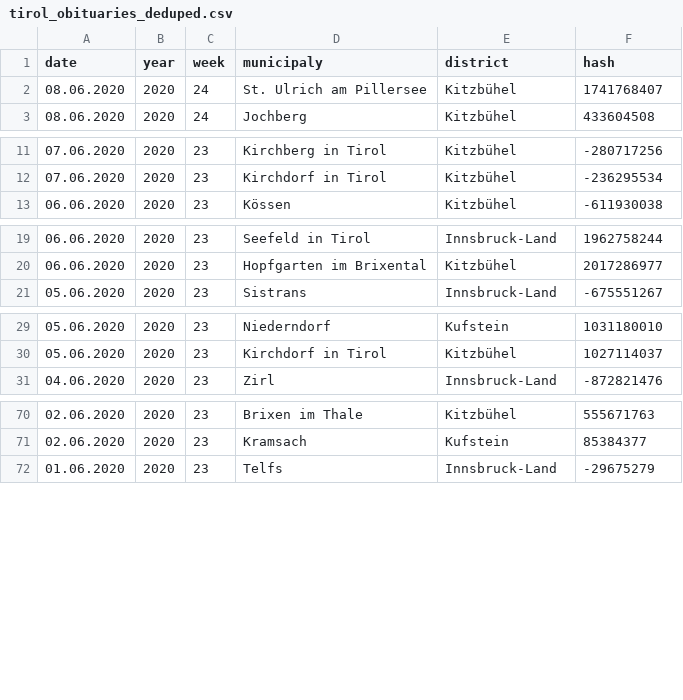
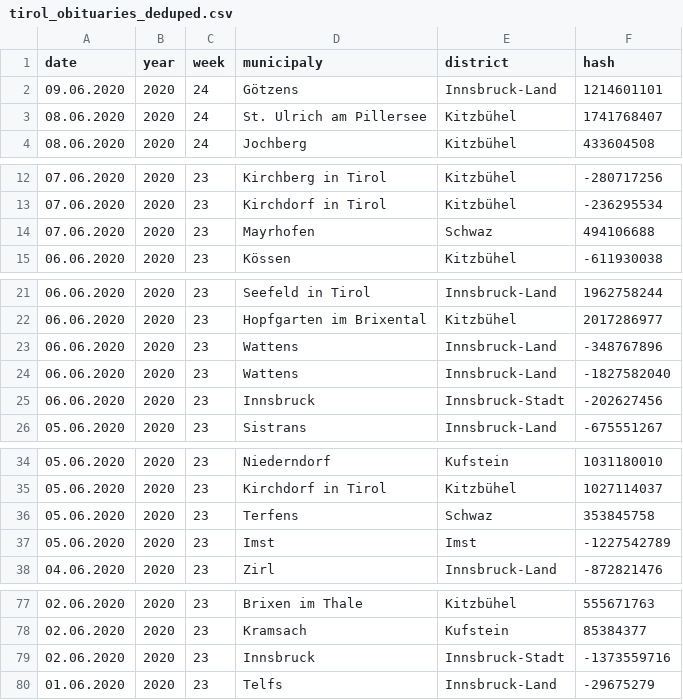
Before and after one commit to walterra/covid-19-tirol-ds, a CSV file: data/tirol_obituaries_deduped.csv, drawn as a sheet; only a part is shown, gaps mark what is left out; the diff names each change by its address in the sheet, - before the commit and + after, or states it on an @@ line.

```diff
--- a/data/tirol_obituaries_deduped.csv
+++ b/data/tirol_obituaries_deduped.csv
+row 2: 09.06.2020 | 2020 | 24 | Götzens | Innsbruck-Land | 1214601101
+row 14: 07.06.2020 | 2020 | 23 | Mayrhofen | Schwaz | 494106688
+row 23: 06.06.2020 | 2020 | 23 | Wattens | Innsbruck-Land | -348767896
+row 24: 06.06.2020 | 2020 | 23 | Wattens | Innsbruck-Land | -1827582040
+row 25: 06.06.2020 | 2020 | 23 | Innsbruck | Innsbruck-Stadt | -202627456
+row 36: 05.06.2020 | 2020 | 23 | Terfens | Schwaz | 353845758
+row 37: 05.06.2020 | 2020 | 23 | Imst | Imst | -1227542789
+row 79: 02.06.2020 | 2020 | 23 | Innsbruck | Innsbruck-Stadt | -1373559716
```
Also changed, not shown: data/tirol_obituaries_deduped_weekly_outlier_detection_features.csv, 9 other files.
